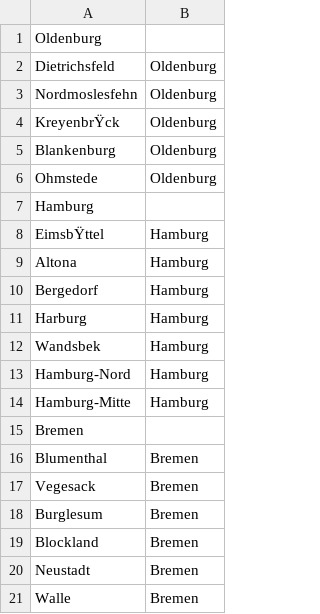
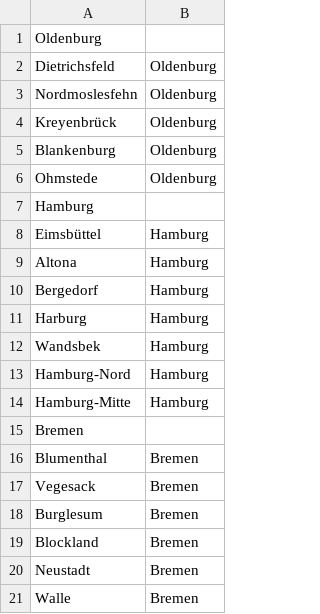
Before and after one commit to j2b4y/routgenerator, a CSV file: destinations.csv, drawn as a sheet.

```diff
--- a/destinations.csv
+++ b/destinations.csv
@@ -3,3 +3,3 @@ Dietrichsfeld,Oldenburg
 Nordmoslesfehn,Oldenburg
-KreyenbrŸck,Oldenburg
+Kreyenbrück,Oldenburg
 Blankenburg,Oldenburg
@@ -7,3 +7,3 @@ Ohmstede,Oldenburg
 Hamburg
-EimsbŸttel,Hamburg
+Eimsbüttel,Hamburg
 Altona,Hamburg
```
Also changed, not shown: 5 other files.
